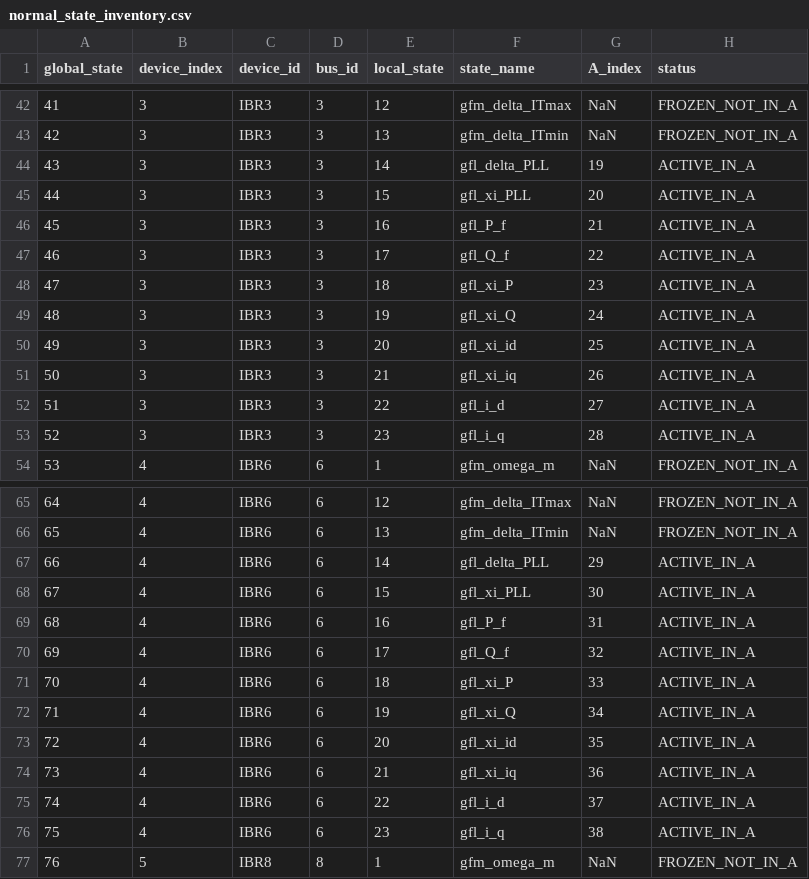
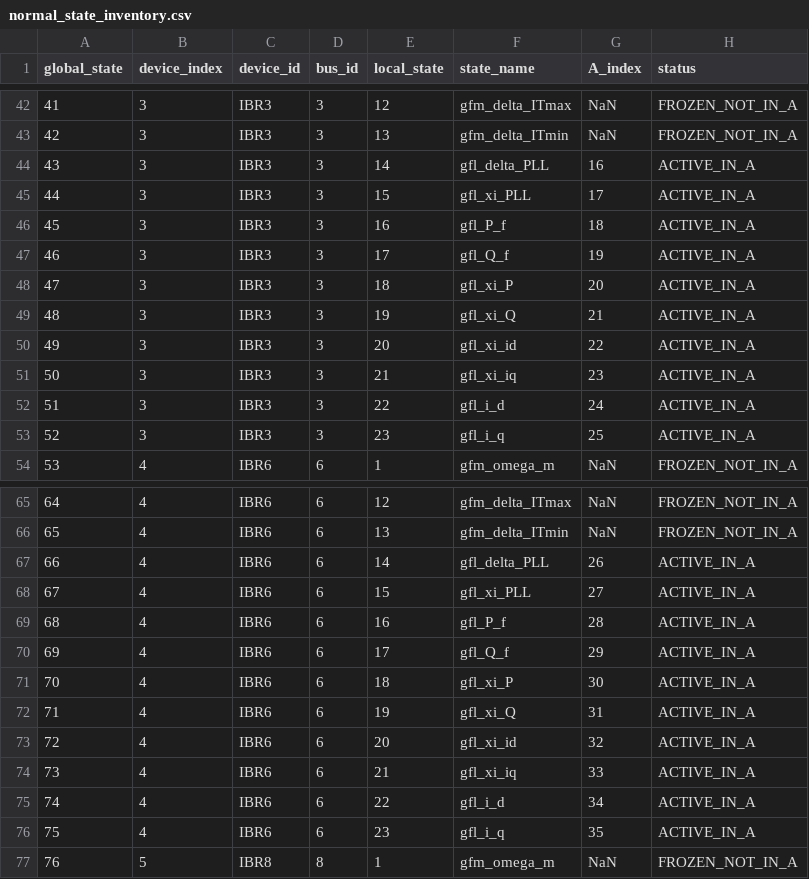
Before and after one commit to 123456mmass/GridFormLab, a CSV file: docs/source/figures/ieee14_ibr_pf_sssa_ts/normal_state_inventory.csv, drawn as a sheet; only a part is shown, gaps mark what is left out; the diff covers the shown part only.

```diff
--- a/docs/source/figures/ieee14_ibr_pf_sssa_ts/normal_state_inventory.csv
+++ b/docs/source/figures/ieee14_ibr_pf_sssa_ts/normal_state_inventory.csv
@@ -43,12 +43,12 @@ global_state,device_index,device_id,bus_id,local_state,state_name,A_index,status
 42,3,IBR3,3,13,gfm_delta_ITmin,NaN,FROZEN_NOT_IN_A
-43,3,IBR3,3,14,gfl_delta_PLL,19,ACTIVE_IN_A
-44,3,IBR3,3,15,gfl_xi_PLL,20,ACTIVE_IN_A
-45,3,IBR3,3,16,gfl_P_f,21,ACTIVE_IN_A
-46,3,IBR3,3,17,gfl_Q_f,22,ACTIVE_IN_A
-47,3,IBR3,3,18,gfl_xi_P,23,ACTIVE_IN_A
-48,3,IBR3,3,19,gfl_xi_Q,24,ACTIVE_IN_A
-49,3,IBR3,3,20,gfl_xi_id,25,ACTIVE_IN_A
-50,3,IBR3,3,21,gfl_xi_iq,26,ACTIVE_IN_A
-51,3,IBR3,3,22,gfl_i_d,27,ACTIVE_IN_A
-52,3,IBR3,3,23,gfl_i_q,28,ACTIVE_IN_A
+43,3,IBR3,3,14,gfl_delta_PLL,16,ACTIVE_IN_A
+44,3,IBR3,3,15,gfl_xi_PLL,17,ACTIVE_IN_A
+45,3,IBR3,3,16,gfl_P_f,18,ACTIVE_IN_A
+46,3,IBR3,3,17,gfl_Q_f,19,ACTIVE_IN_A
+47,3,IBR3,3,18,gfl_xi_P,20,ACTIVE_IN_A
+48,3,IBR3,3,19,gfl_xi_Q,21,ACTIVE_IN_A
+49,3,IBR3,3,20,gfl_xi_id,22,ACTIVE_IN_A
+50,3,IBR3,3,21,gfl_xi_iq,23,ACTIVE_IN_A
+51,3,IBR3,3,22,gfl_i_d,24,ACTIVE_IN_A
+52,3,IBR3,3,23,gfl_i_q,25,ACTIVE_IN_A
 53,4,IBR6,6,1,gfm_omega_m,NaN,FROZEN_NOT_IN_A
@@ -66,12 +66,12 @@ global_state,device_index,device_id,bus_id,local_state,state_name,A_index,status
 65,4,IBR6,6,13,gfm_delta_ITmin,NaN,FROZEN_NOT_IN_A
-66,4,IBR6,6,14,gfl_delta_PLL,29,ACTIVE_IN_A
-67,4,IBR6,6,15,gfl_xi_PLL,30,ACTIVE_IN_A
-68,4,IBR6,6,16,gfl_P_f,31,ACTIVE_IN_A
-69,4,IBR6,6,17,gfl_Q_f,32,ACTIVE_IN_A
-70,4,IBR6,6,18,gfl_xi_P,33,ACTIVE_IN_A
-71,4,IBR6,6,19,gfl_xi_Q,34,ACTIVE_IN_A
-72,4,IBR6,6,20,gfl_xi_id,35,ACTIVE_IN_A
-73,4,IBR6,6,21,gfl_xi_iq,36,ACTIVE_IN_A
-74,4,IBR6,6,22,gfl_i_d,37,ACTIVE_IN_A
-75,4,IBR6,6,23,gfl_i_q,38,ACTIVE_IN_A
+66,4,IBR6,6,14,gfl_delta_PLL,26,ACTIVE_IN_A
+67,4,IBR6,6,15,gfl_xi_PLL,27,ACTIVE_IN_A
+68,4,IBR6,6,16,gfl_P_f,28,ACTIVE_IN_A
+69,4,IBR6,6,17,gfl_Q_f,29,ACTIVE_IN_A
+70,4,IBR6,6,18,gfl_xi_P,30,ACTIVE_IN_A
+71,4,IBR6,6,19,gfl_xi_Q,31,ACTIVE_IN_A
+72,4,IBR6,6,20,gfl_xi_id,32,ACTIVE_IN_A
+73,4,IBR6,6,21,gfl_xi_iq,33,ACTIVE_IN_A
+74,4,IBR6,6,22,gfl_i_d,34,ACTIVE_IN_A
+75,4,IBR6,6,23,gfl_i_q,35,ACTIVE_IN_A
 76,5,IBR8,8,1,gfm_omega_m,NaN,FROZEN_NOT_IN_A
```
Also changed, not shown: 56 edited cells elsewhere in this file, docs/source/figures/ieee14_ibr_pf_sssa_ts/normal_resource_pf.csv, docs/source/figures/ieee14_ibr_pf_sssa_ts/normal_sssa_eigenvalues.csv, 25 other files.
